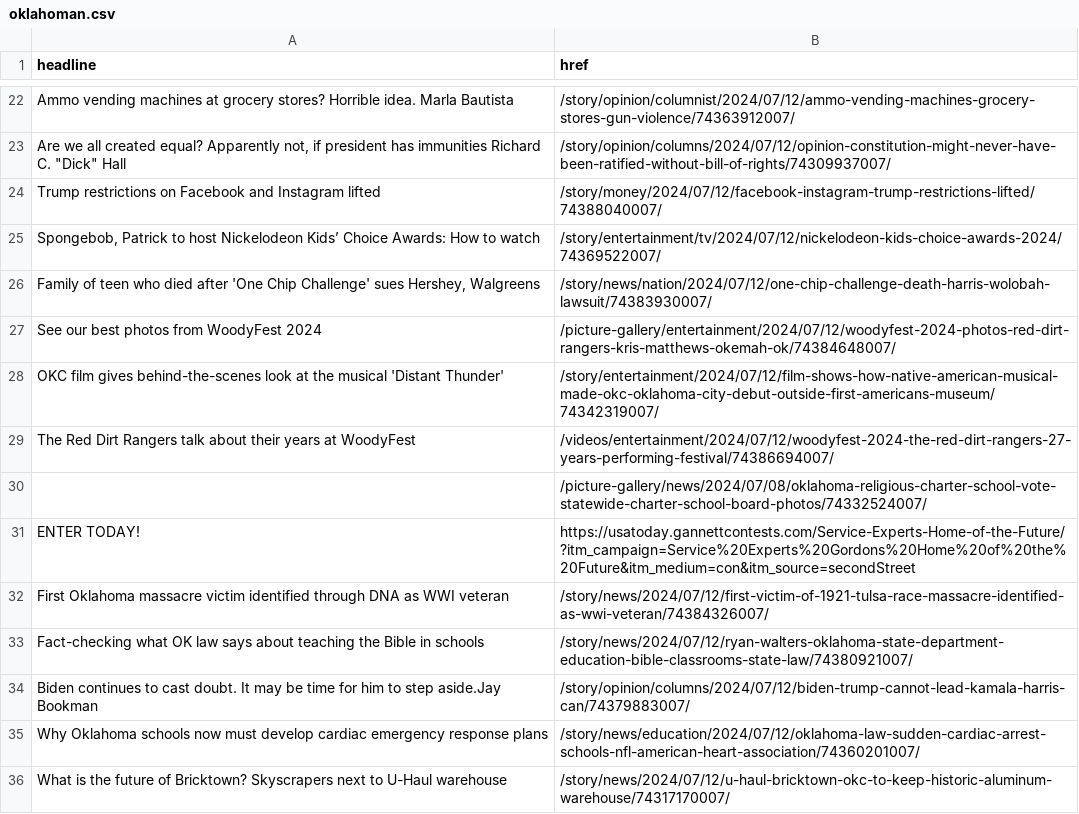
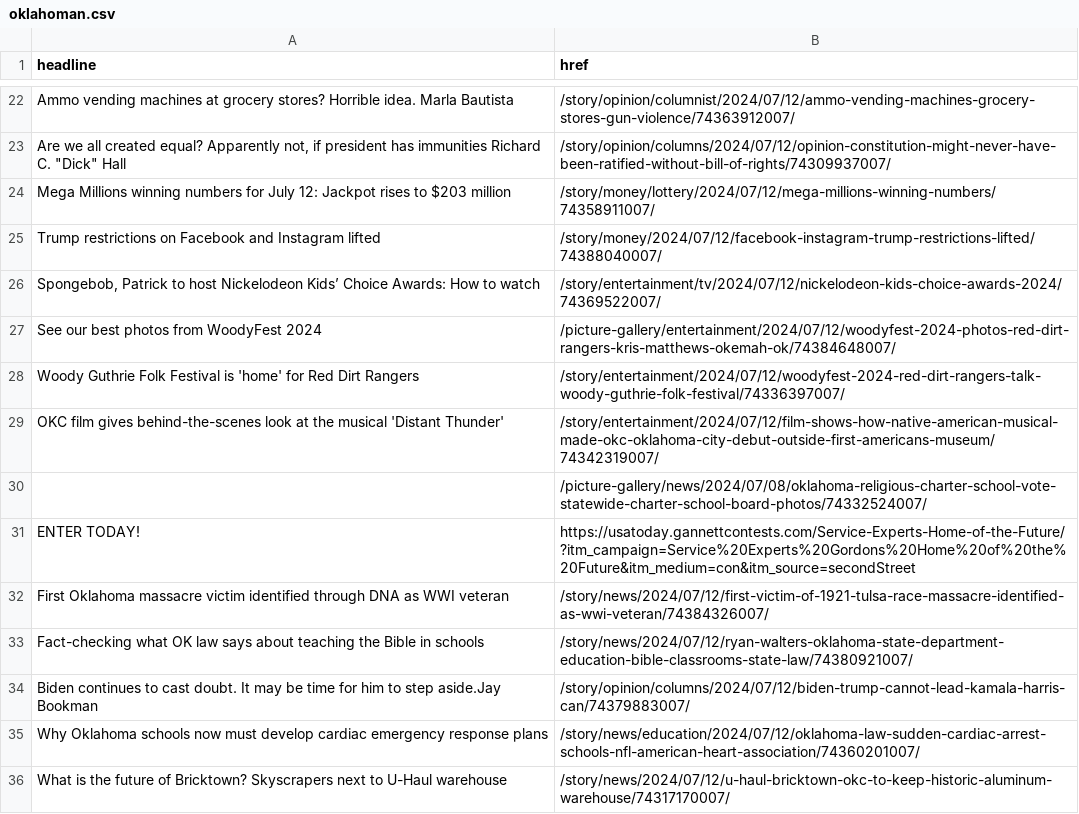
Before and after one commit to jessieblaeser/auto-scraper, a CSV file: oklahoman.csv, drawn as a sheet; only a part is shown, gaps mark what is left out.

```diff
--- a/oklahoman.csv
+++ b/oklahoman.csv
@@ -23,8 +23,8 @@ Ammo vending machines at grocery stores? Horrible idea. Marla Bautista,/story/o
 "Are we all created equal? Apparently not, if president has immunities Richard C. ""Dick"" Hall",/story/opinion/columns/2024/07/12/opinion-constitution-might-never-have-been-ratified-without-bill-of-rights/74309937007/
+Mega Millions winning numbers for July 12: Jackpot rises to $203 million,/story/money/lottery/2024/07/12/mega-millions-winning-numbers/74358911007/
 Trump restrictions on Facebook and Instagram lifted,/story/money/2024/07/12/facebook-instagram-trump-restrictions-lifted/74388040007/
 "Spongebob, Patrick to host Nickelodeon Kids’ Choice Awards: How to watch",/story/entertainment/tv/2024/07/12/nickelodeon-kids-choice-awards-2024/74369522007/
-"Family of teen who died after 'One Chip Challenge' sues Hershey, Walgreens",/story/news/nation/2024/07/12/one-chip-challenge-death-harris-wolobah-lawsuit/74383930007/
 See our best photos from WoodyFest 2024,/picture-gallery/entertainment/2024/07/12/woodyfest-2024-photos-red-dirt-rangers-kris-matthews-okemah-ok/74384648007/
+Woody Guthrie Folk Festival is 'home' for Red Dirt Rangers,/story/entertainment/2024/07/12/woodyfest-2024-red-dirt-rangers-talk-woody-guthrie-folk-festival/74336397007/
 OKC film gives behind-the-scenes look at the musical 'Distant Thunder',/story/entertainment/2024/07/12/film-shows-how-native-american-musical-made-okc-oklahoma-city-debut-outside-first-americans-museum/74342319007/
-The Red Dirt Rangers talk about their years at WoodyFest,/videos/entertainment/2024/07/12/woodyfest-2024-the-red-dirt-rangers-27-years-performing-festival/74386694007/
 ,/picture-gallery/news/2024/07/08/oklahoma-religious-charter-school-vote-statewide-charter-school-board-photos/74332524007/
```
